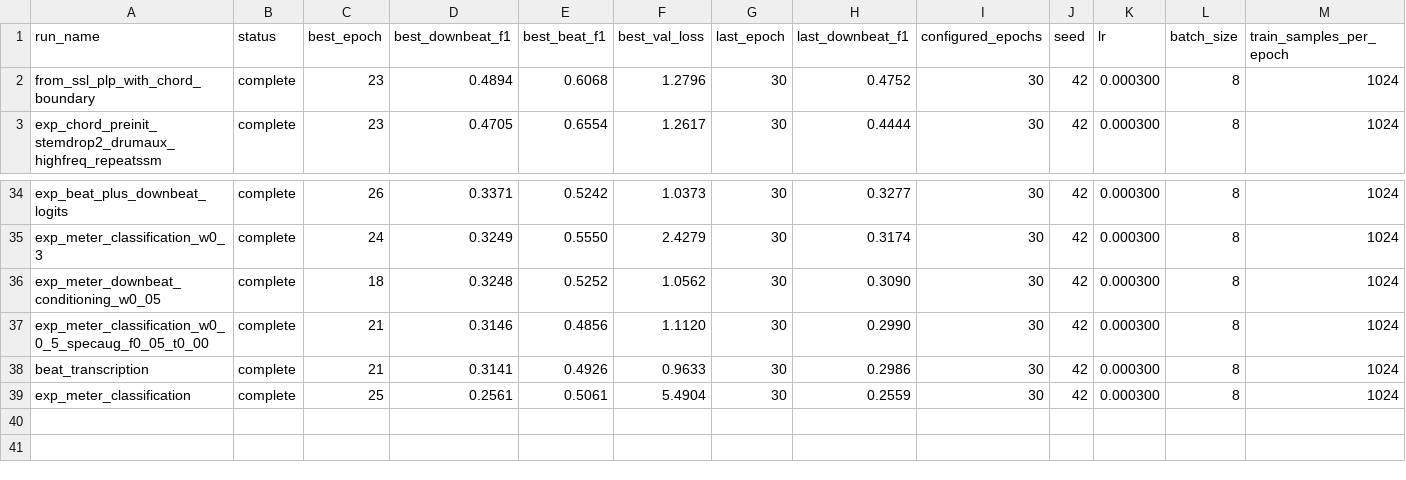
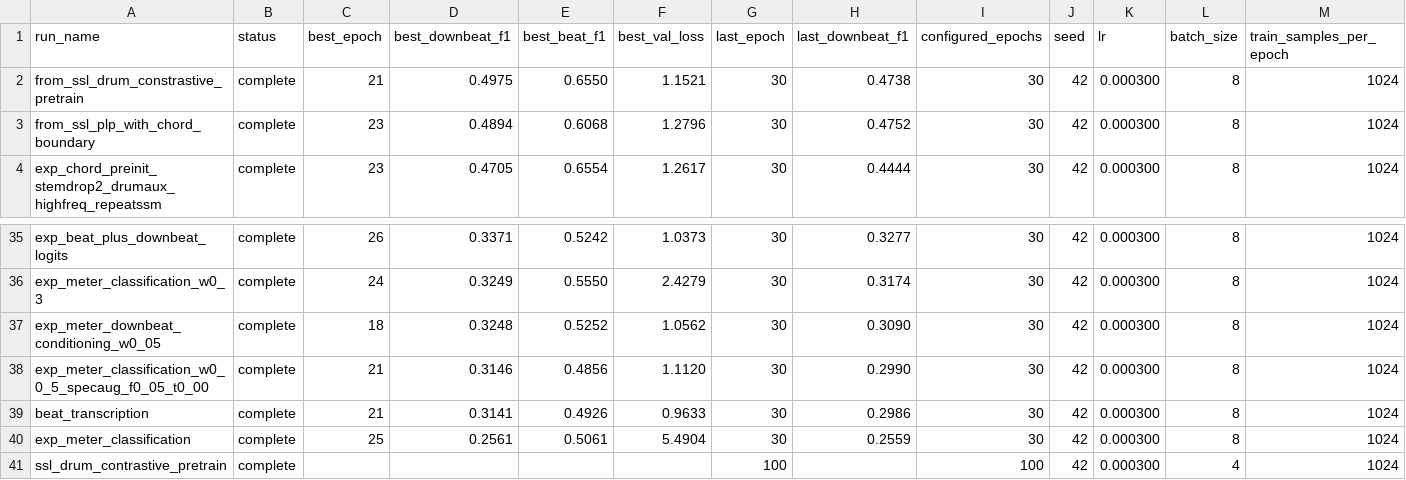
Before and after one commit to anime-song/BeatTracker, a CSV file: reports/experiment_summary.csv, drawn as a sheet; only a part is shown, gaps mark what is left out; rows hold the shown columns only; the diff names each change by its address in the sheet, - before the commit and + after, or states it on an @@ line.

```diff
--- a/reports/experiment_summary.csv
+++ b/reports/experiment_summary.csv
+row 2: from_ssl_drum_constrastive_pretrain | complete | 21 | 0.4975 | 0.6550 | 1.1521 | 30 | 0.4738 | 30 | 42 | 0.000300 | 8 | 1024
+row 41: ssl_drum_contrastive_pretrain | complete |  |  |  |  | 100 |  | 100 | 42 | 0.000300 | 4 | 1024
```
Also changed, not shown: reports/experiment_progress_downbeat.csv, 2 other files.
